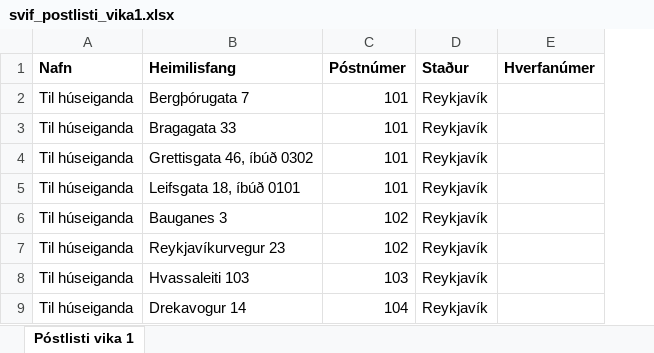
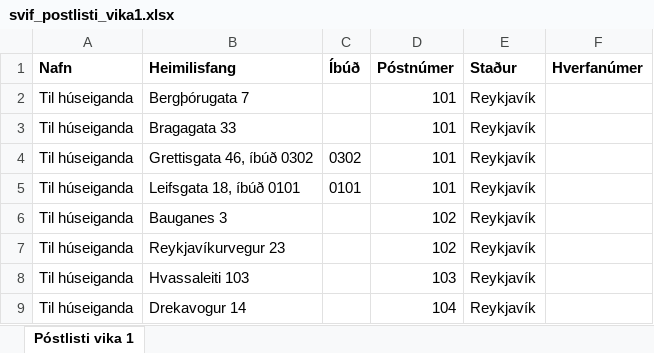
Before and after one commit to helgithorvalds-sketch/helgimestariii, an Excel workbook: svif_postlisti_vika1.xlsx, sheet Póstlisti vika 1, drawn as a sheet; only a part is shown; values as stored, in another font and other column widths than the file's, no borders; the diff names each change by its address in the sheet, - before the commit and + after, or states it on an @@ line.

```diff
--- a/svif_postlisti_vika1.xlsx (sheet Póstlisti vika 1)
+++ b/svif_postlisti_vika1.xlsx (sheet Póstlisti vika 1)
+column C (Íbúð), rows 4-5: 0302 | 0101
```
Also changed, not shown: 1 other file.
